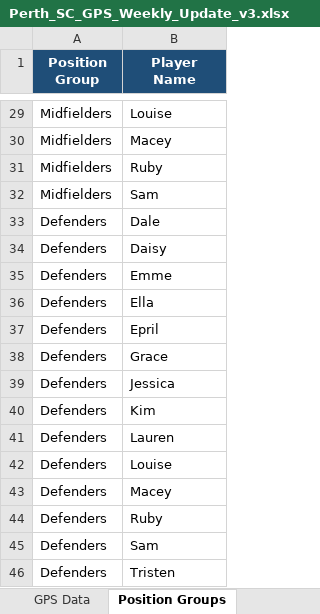
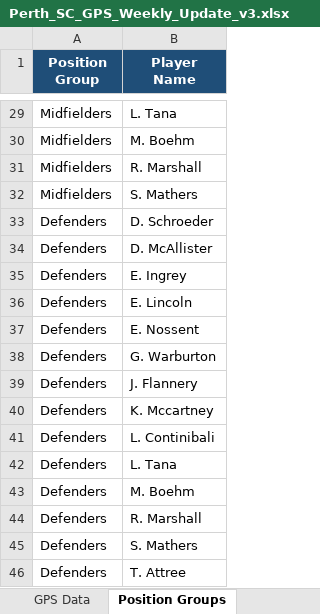
Before and after one commit to thalitaziero-arch/Perth_Dashboard, an Excel workbook: Perth_SC_GPS_Weekly_Update_v3.xlsx, sheet Position Groups, drawn as a sheet; only a part is shown, gaps mark what is left out; values as stored, in another font and other column widths than the file's, no borders; table styles not drawn; the diff covers the shown part only; the diff names each change by its address in the sheet, - before the commit and + after, or states it on an @@ line.

```diff
--- a/Perth_SC_GPS_Weekly_Update_v3.xlsx (sheet Position Groups)
+++ b/Perth_SC_GPS_Weekly_Update_v3.xlsx (sheet Position Groups)
-B29 (Player Name): Louise
+B29 (Player Name): L. Tana
-B30 (Player Name): Macey
+B30 (Player Name): M. Boehm
-B31 (Player Name): Ruby
+B31 (Player Name): R. Marshall
-B32 (Player Name): Sam
+B32 (Player Name): S. Mathers
-B33 (Player Name): Dale
+B33 (Player Name): D. Schroeder
-B34 (Player Name): Daisy
+B34 (Player Name): D. McAllister
-B35 (Player Name): Emme
+B35 (Player Name): E. Ingrey
-B36 (Player Name): Ella
+B36 (Player Name): E. Lincoln
-B37 (Player Name): Epril
+B37 (Player Name): E. Nossent
-B38 (Player Name): Grace
+B38 (Player Name): G. Warburton
-B39 (Player Name): Jessica
+B39 (Player Name): J. Flannery
-B40 (Player Name): Kim
+B40 (Player Name): K. Mccartney
-B41 (Player Name): Lauren
+B41 (Player Name): L. Continibali
-B42 (Player Name): Louise
+B42 (Player Name): L. Tana
-B43 (Player Name): Macey
+B43 (Player Name): M. Boehm
-B44 (Player Name): Ruby
+B44 (Player Name): R. Marshall
-B45 (Player Name): Sam
+B45 (Player Name): S. Mathers
-B46 (Player Name): Tristen
+B46 (Player Name): T. Attree
```
Also changed, not shown: 27 edited cells elsewhere in this sheet, sheet Dashboard - Comparisons, sheet GPS Data, charts or pictures, 3 other files.
